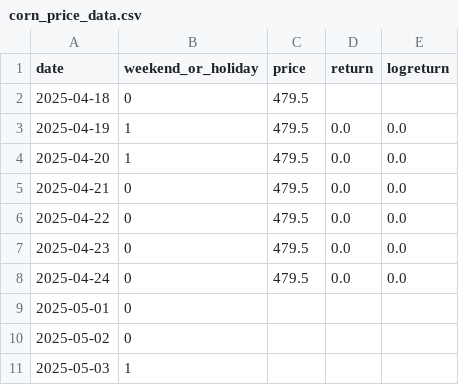
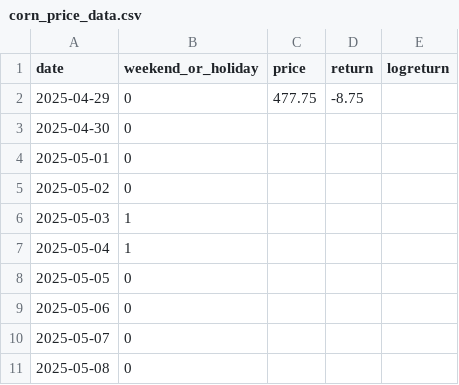
Before and after one commit to federicodenunez/image_ec2_corn, a CSV file: corn_price_data.csv, drawn as a sheet; only a part is shown; the shorter side is filled out with more unchanged rows; removed rows and columns are numbered as before the commit, all else as after; the diff names each change by its address in the sheet, - before the commit and + after, or states it on an @@ line.

```diff
--- a/corn_price_data.csv
+++ b/corn_price_data.csv
-row 2: 2025-04-18 | 0 | 479.5
-row 3: 2025-04-19 | 1 | 479.5 | 0.0 | 0.0
-row 4: 2025-04-20 | 1 | 479.5 | 0.0 | 0.0
-row 5: 2025-04-21 | 0 | 479.5 | 0.0 | 0.0
-row 6: 2025-04-22 | 0 | 479.5 | 0.0 | 0.0
-row 7: 2025-04-23 | 0 | 479.5 | 0.0 | 0.0
-row 8: 2025-04-24 | 0 | 479.5 | 0.0 | 0.0
+row 2: 2025-04-29 | 0 | 477.75 | -8.75
+row 3: 2025-04-30 | 0
```
Also changed, not shown: 6 other files.
